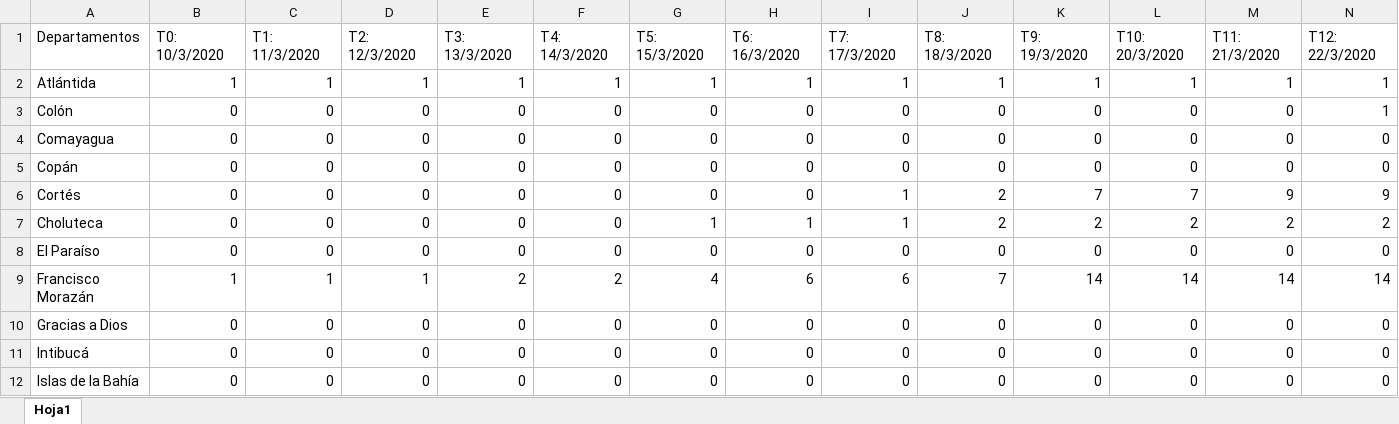
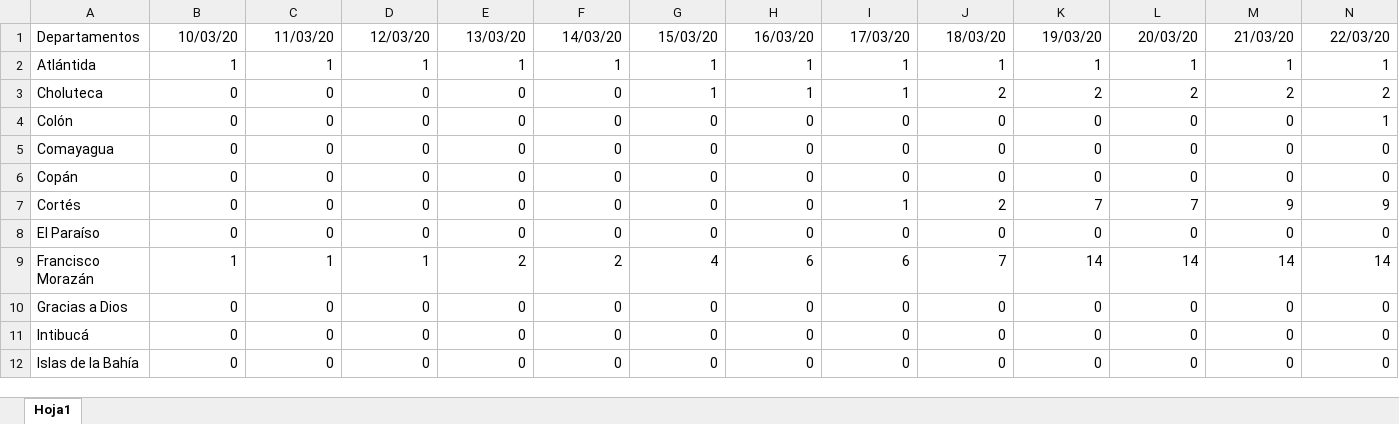
Before and after one commit to cadds-lab/EpidemicDynamics, an Excel workbook: COVID19HNHistoryFull.xlsx, sheet Hoja1, drawn as a sheet; only a part is shown; values as stored, in another font and other column widths than the file's, no borders; table styles not drawn; the diff covers the shown part only; the diff names each change by its address in the sheet, - before the commit and + after, or states it on an @@ line.

```diff
--- a/COVID19HNHistoryFull.xlsx (sheet Hoja1)
+++ b/COVID19HNHistoryFull.xlsx (sheet Hoja1)
-B1: T0: 10/3/2020
+B1: 10/03/20
-C1: T1: 11/3/2020
+C1: 11/03/20
-D1: T2: 12/3/2020
+D1: 12/03/20
-E1: T3: 13/3/2020
+E1: 13/03/20
-F1: T4: 14/3/2020
+F1: 14/03/20
-G1: T5: 15/3/2020
+G1: 15/03/20
-H1: T6: 16/3/2020
+H1: 16/03/20
-I1: T7: 17/3/2020
+I1: 17/03/20
-J1: T8: 18/3/2020
+J1: 18/03/20
-K1: T9: 19/3/2020
+K1: 19/03/20
-L1: T10: 20/3/2020
+L1: 20/03/20
-M1: T11: 21/3/2020
+M1: 21/03/20
-N1: T12: 22/3/2020
+N1: 22/03/20
@@ row 7 moved to row 3: Choluteca @@
```
Also changed, not shown: 76 edited cells elsewhere in this sheet, 3 other files.
